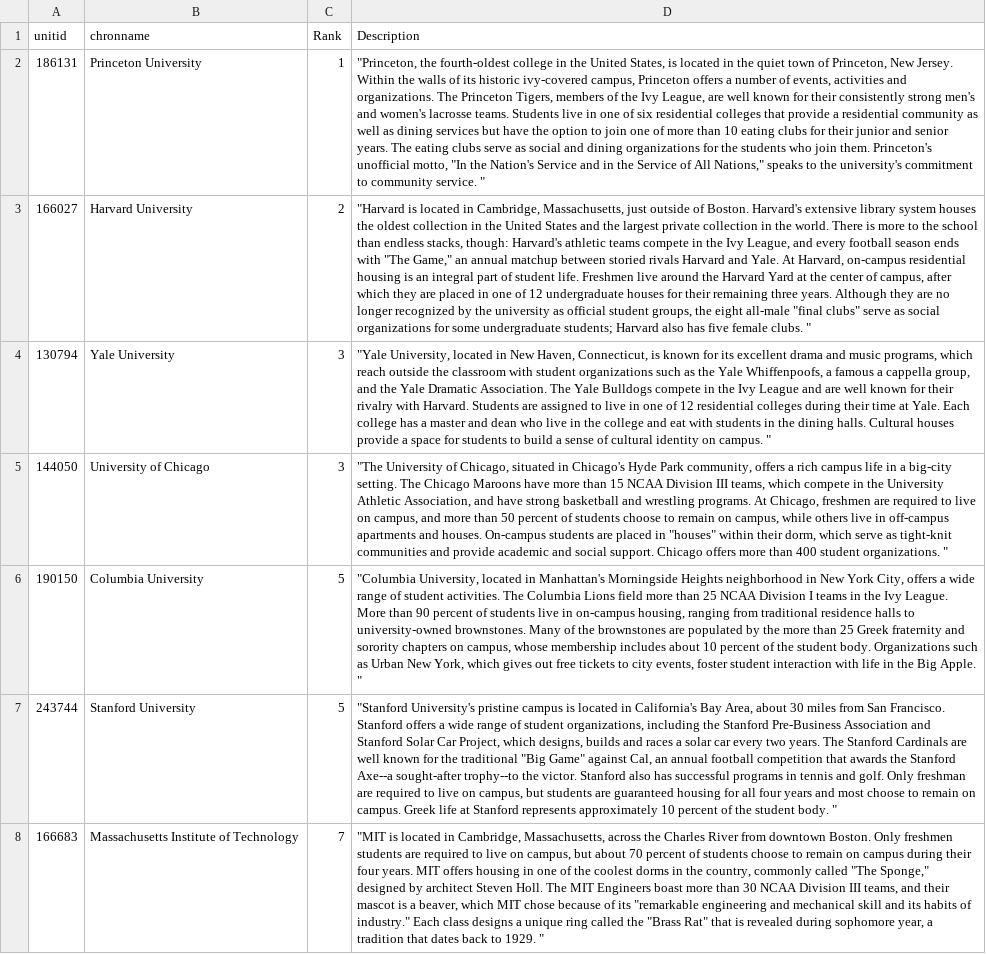
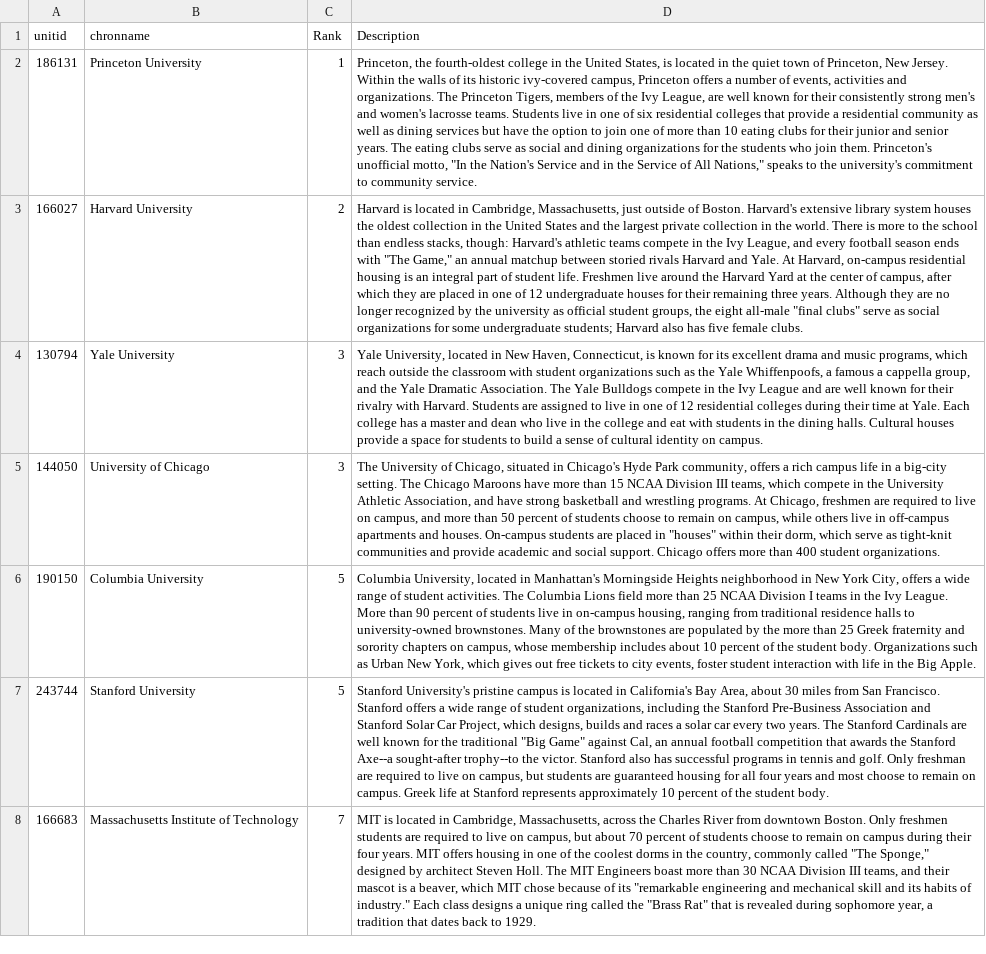
Before and after one commit to tsfu/UnivInfo-Database-Project, a CSV file: cleaned data/rank.csv, drawn as a sheet; only a part is shown; the diff covers the shown part only; the diff names each change by its address in the sheet, - before the commit and + after, or states it on an @@ line.

Commit message:
Revert "rank"
This reverts commit abeceed831ab2095fec565033af1c9b1e200bf7e.

```diff
--- a/cleaned data/rank.csv
+++ b/cleaned data/rank.csv
-D2 (Description): "Princeton, the fourth-oldest college in the United States, is located in the quiet town of Princeton, New Jersey. Within the walls of its historic ivy-covered campus, Princeton offers a number of events, activities and organizations. The Princeton Tigers, members of the Ivy League, are well known for their consistently strong men's and women's lacrosse teams. Students live in one of six residential colleges that provide a residential community as well as dining services but have the option to join one of more than 10 eating clubs for their junior and senior years. The eating clubs serve as social and dining organizations for the students who join them. Princeton's unofficial motto, "In the Nation's Service and in the Service of All Nations," speaks to the university's commitment to community service. "
+D2 (Description): Princeton, the fourth-oldest college in the United States, is located in the quiet town of Princeton, New Jersey. Within the walls of its historic ivy-covered campus, Princeton offers a number of events, activities and organizations. The Princeton Tigers, members of the Ivy League, are well known for their consistently strong men's and women's lacrosse teams. Students live in one of six residential colleges that provide a residential community as well as dining services but have the option to join one of more than 10 eating clubs for their junior and senior years. The eating clubs serve as social and dining organizations for the students who join them. Princeton's unofficial motto, "In the Nation's Service and in the Service of All Nations," speaks to the university's commitment to community service.
-D3 (Description): "Harvard is located in Cambridge, Massachusetts, just outside of Boston. Harvard's extensive library system houses the oldest collection in the United States and the largest private collection in the world. There is more to the school than endless stacks, though: Harvard's athletic teams compete in the Ivy League, and every football season ends with "The Game," an annual matchup between storied rivals Harvard and Yale. At Harvard, on-campus residential housing is an integral part of student life. Freshmen live around the Harvard Yard at the center of campus, after which they are placed in one of 12 undergraduate houses for their remaining three years. Although they are no longer recognized by the university as official student groups, the eight all-male "final clubs" serve as social organizations for some undergraduate students; Harvard also has five female clubs. "
+D3 (Description): Harvard is located in Cambridge, Massachusetts, just outside of Boston. Harvard's extensive library system houses the oldest collection in the United States and the largest private collection in the world. There is more to the school than endless stacks, though: Harvard's athletic teams compete in the Ivy League, and every football season ends with "The Game," an annual matchup between storied rivals Harvard and Yale. At Harvard, on-campus residential housing is an integral part of student life. Freshmen live around the Harvard Yard at the center of campus, after which they are placed in one of 12 undergraduate houses for their remaining three years. Although they are no longer recognized by the university as official student groups, the eight all-male "final clubs" serve as social organizations for some undergraduate students; Harvard also has five female clubs.
-D4 (Description): "Yale University, located in New Haven, Connecticut, is known for its excellent drama and music programs, which reach outside the classroom with student organizations such as the Yale Whiffenpoofs, a famous a cappella group, and the Yale Dramatic Association. The Yale Bulldogs compete in the Ivy League and are well known for their rivalry with Harvard. Students are assigned to live in one of 12 residential colleges during their time at Yale. Each college has a master and dean who live in the college and eat with students in the dining halls. Cultural houses provide a space for students to build a sense of cultural identity on campus. "
+D4 (Description): Yale University, located in New Haven, Connecticut, is known for its excellent drama and music programs, which reach outside the classroom with student organizations such as the Yale Whiffenpoofs, a famous a cappella group, and the Yale Dramatic Association. The Yale Bulldogs compete in the Ivy League and are well known for their rivalry with Harvard. Students are assigned to live in one of 12 residential colleges during their time at Yale. Each college has a master and dean who live in the college and eat with students in the dining halls. Cultural houses provide a space for students to build a sense of cultural identity on campus.
-D5 (Description): "The University of Chicago, situated in Chicago's Hyde Park community, offers a rich campus life in a big-city setting. The Chicago Maroons have more than 15 NCAA Division III teams, which compete in the University Athletic Association, and have strong basketball and wrestling programs. At Chicago, freshmen are required to live on campus, and more than 50 percent of students choose to remain on campus, while others live in off-campus apartments and houses. On-campus students are placed in "houses" within their dorm, which serve as tight-knit communities and provide academic and social support. Chicago offers more than 400 student organizations. "
+D5 (Description): The University of Chicago, situated in Chicago's Hyde Park community, offers a rich campus life in a big-city setting. The Chicago Maroons have more than 15 NCAA Division III teams, which compete in the University Athletic Association, and have strong basketball and wrestling programs. At Chicago, freshmen are required to live on campus, and more than 50 percent of students choose to remain on campus, while others live in off-campus apartments and houses. On-campus students are placed in "houses" within their dorm, which serve as tight-knit communities and provide academic and social support. Chicago offers more than 400 student organizations.
-D6 (Description): "Columbia University, located in Manhattan's Morningside Heights neighborhood in New York City, offers a wide range of student activities. The Columbia Lions field more than 25 NCAA Division I teams in the Ivy League. More than 90 percent of students live in on-campus housing, ranging from traditional residence halls to university-owned brownstones. Many of the brownstones are populated by the more than 25 Greek fraternity and sorority chapters on campus, whose membership includes about 10 percent of the student body. Organizations such as Urban New York, which gives out free tickets to city events, foster student interaction with life in the Big Apple. "
+D6 (Description): Columbia University, located in Manhattan's Morningside Heights neighborhood in New York City, offers a wide range of student activities. The Columbia Lions field more than 25 NCAA Division I teams in the Ivy League. More than 90 percent of students live in on-campus housing, ranging from traditional residence halls to university-owned brownstones. Many of the brownstones are populated by the more than 25 Greek fraternity and sorority chapters on campus, whose membership includes about 10 percent of the student body. Organizations such as Urban New York, which gives out free tickets to city events, foster student interaction with life in the Big Apple.
-D7 (Description): "Stanford University's pristine campus is located in California's Bay Area, about 30 miles from San Francisco. Stanford offers a wide range of student organizations, including the Stanford Pre-Business Association and Stanford Solar Car Project, which designs, builds and races a solar car every two years. The Stanford Cardinals are well known for the traditional "Big Game" against Cal, an annual football competition that awards the Stanford Axe--a sought-after trophy--to the victor. Stanford also has successful programs in tennis and golf. Only freshman are required to live on campus, but students are guaranteed housing for all four years and most choose to remain on campus. Greek life at Stanford represents approximately 10 percent of the student body. "
+D7 (Description): Stanford University's pristine campus is located in California's Bay Area, about 30 miles from San Francisco. Stanford offers a wide range of student organizations, including the Stanford Pre-Business Association and Stanford Solar Car Project, which designs, builds and races a solar car every two years. The Stanford Cardinals are well known for the traditional "Big Game" against Cal, an annual football competition that awards the Stanford Axe--a sought-after trophy--to the victor. Stanford also has successful programs in tennis and golf. Only freshman are required to live on campus, but students are guaranteed housing for all four years and most choose to remain on campus. Greek life at Stanford represents approximately 10 percent of the student body.
-D8 (Description): "MIT is located in Cambridge, Massachusetts, across the Charles River from downtown Boston. Only freshmen students are required to live on campus, but about 70 percent of students choose to remain on campus during their four years. MIT offers housing in one of the coolest dorms in the country, commonly called "The Sponge," designed by architect Steven Holl. The MIT Engineers boast more than 30 NCAA Division III teams, and their mascot is a beaver, which MIT chose because of its "remarkable engineering and mechanical skill and its habits of industry." Each class designs a unique ring called the "Brass Rat" that is revealed during sophomore year, a tradition that dates back to 1929. "
+D8 (Description): MIT is located in Cambridge, Massachusetts, across the Charles River from downtown Boston. Only freshmen students are required to live on campus, but about 70 percent of students choose to remain on campus during their four years. MIT offers housing in one of the coolest dorms in the country, commonly called "The Sponge," designed by architect Steven Holl. The MIT Engineers boast more than 30 NCAA Division III teams, and their mascot is a beaver, which MIT chose because of its "remarkable engineering and mechanical skill and its habits of industry." Each class designs a unique ring called the "Brass Rat" that is revealed during sophomore year, a tradition that dates back to 1929.
```
Also changed, not shown: 148 edited cells elsewhere in this file, 1 other file.
